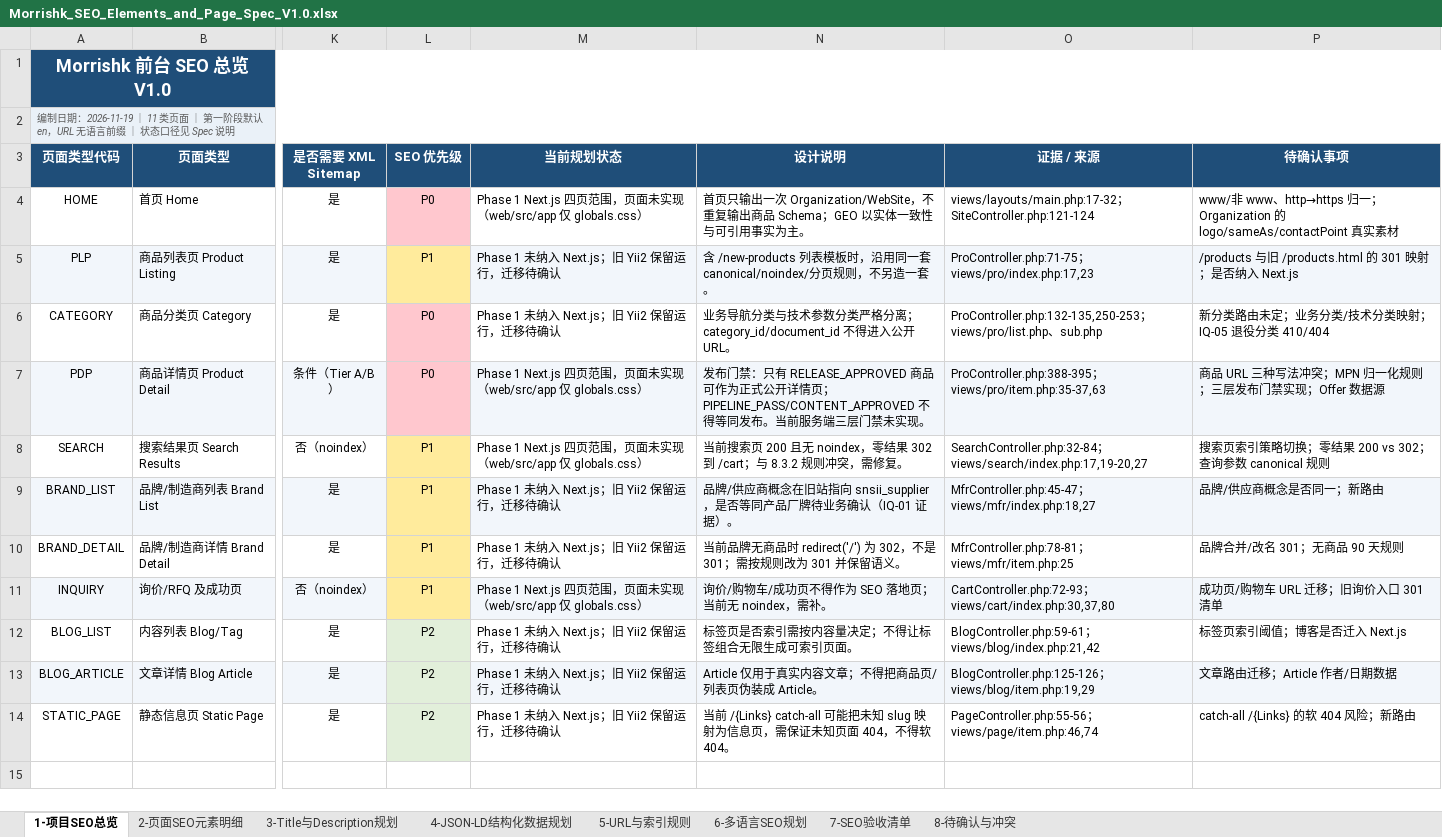
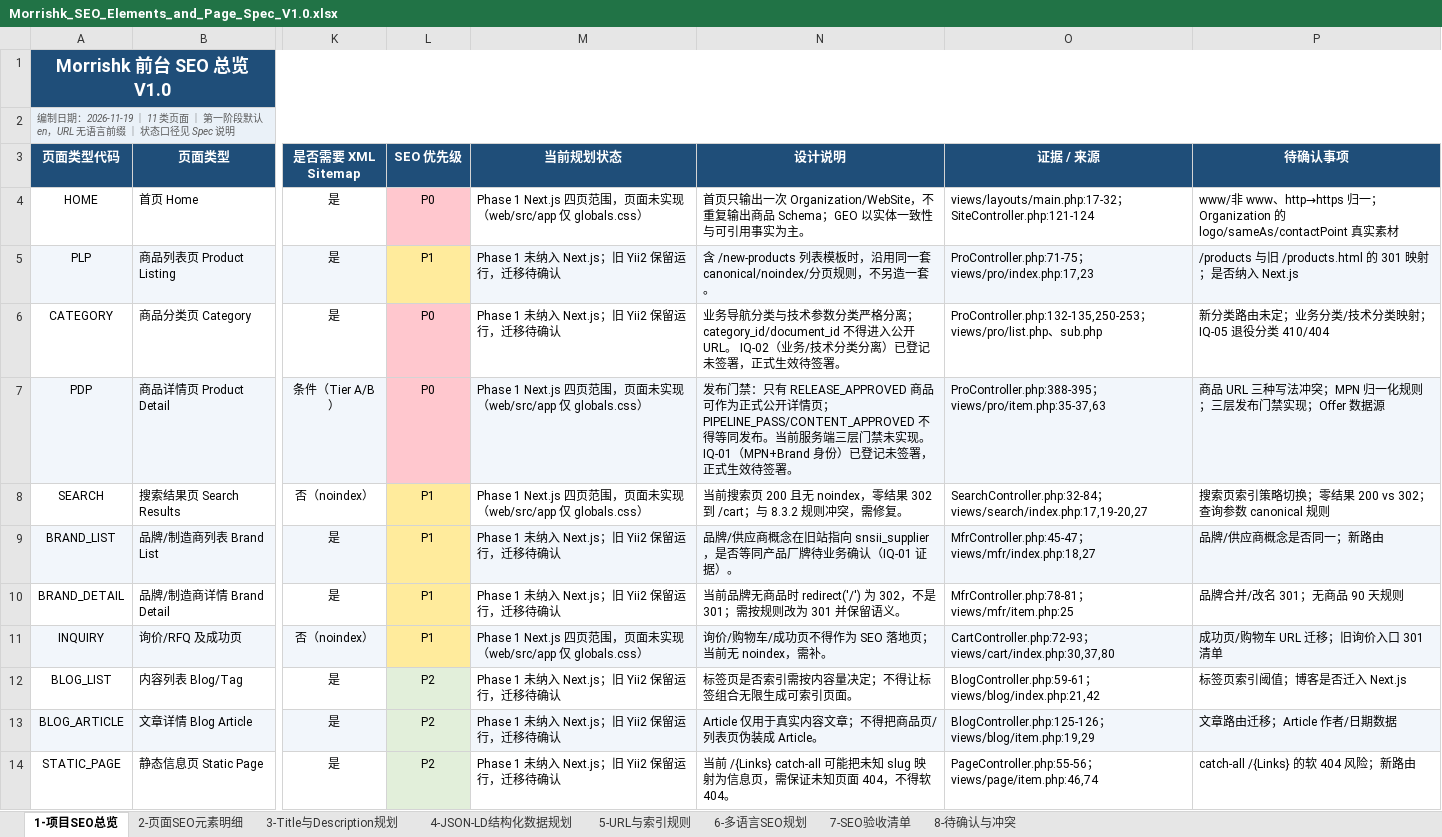
Before and after one commit to esanwu-bot/morrishk-site-upgrade-review, an Excel workbook: 17_morrishk_seo_solution_design/Morrishk_SEO_Elements_and_Page_Spec_V1.0.xlsx, sheet 1-项目SEO总览, drawn as a sheet; only a part is shown, gaps mark what is left out; values as stored, in another font and other column widths than the file's, no borders; the diff names each change by its address in the sheet, - before the commit and + after, or states it on an @@ line.

```diff
--- a/17_morrishk_seo_solution_design/Morrishk_SEO_Elements_and_Page_Spec_V1.0.xlsx (sheet 1-项目SEO总览)
+++ b/17_morrishk_seo_solution_design/Morrishk_SEO_Elements_and_Page_Spec_V1.0.xlsx (sheet 1-项目SEO总览)
-N6 (设计说明): …开 URL。
+N6 (设计说明): …开 URL。 IQ-02（业务/技术分类分离）已登记未签署，正式生效待签署。
-N7 (设计说明): …未实现。
+N7 (设计说明): …未实现。 IQ-01（MPN+Brand 身份）已登记未签署，正式生效待签署。
```
Also changed, not shown: sheet 2-页面SEO元素明细, sheet 8-待确认与冲突, sheet 5-URL与索引规则, sheet 4-JSON-LD结构化数据规划, 5 other files.
